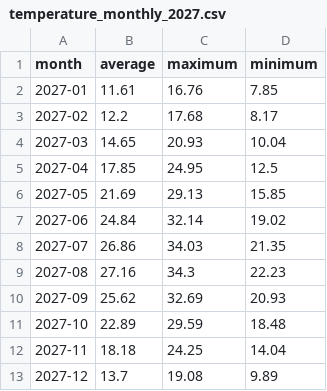
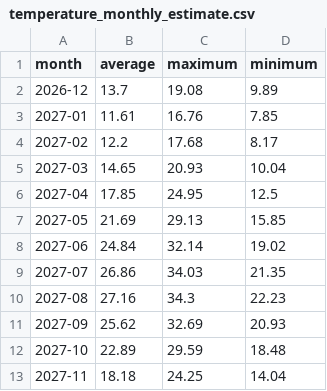
Before and after one commit to xo5u/terawise, a CSV file: backend/temperature_monthly_estimate.csv (was backend/temperature_monthly_2027.csv), drawn as a sheet; removed rows and columns are numbered as before the commit, all else as after; the diff names each change by its address in the sheet, - before the commit and + after, or states it on an @@ line.

```diff
--- a/backend/temperature_monthly_2027.csv
+++ b/backend/temperature_monthly_estimate.csv
+row 2: 2026-12 | 13.7 | 19.08 | 9.89
-row 13: 2027-12 | 13.7 | 19.08 | 9.89
```
Also changed, not shown: 3 other files.
